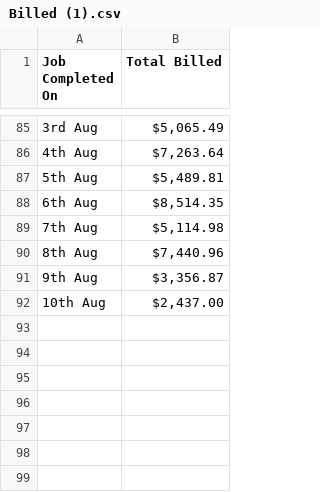
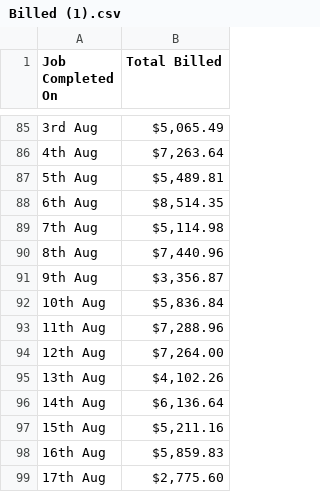
Before and after one commit to growtharchon/sbd-dashboard, a CSV file: Billed (1).csv, drawn as a sheet; only a part is shown, gaps mark what is left out.

```diff
--- a/Billed (1).csv
+++ b/Billed (1).csv
@@ -91,2 +91,9 @@
 "9th Aug","$3,356.87"
-"10th Aug","$2,437.00"
+"10th Aug","$5,836.84"
+"11th Aug","$7,288.96"
+"12th Aug","$7,264.00"
+"13th Aug","$4,102.26"
+"14th Aug","$6,136.64"
+"15th Aug","$5,211.16"
+"16th Aug","$5,859.83"
+"17th Aug","$2,775.60"
```
Also changed, not shown: 3 other files.
